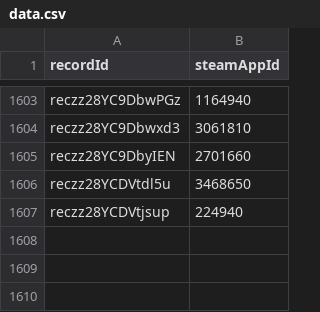
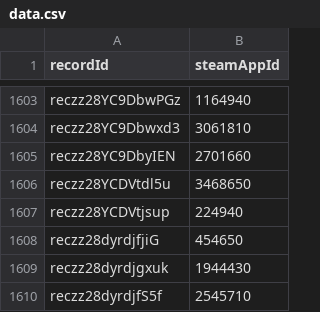
Before and after one commit to oXnMe/psplus-steam-overlay, a CSV file: data/data.csv, drawn as a sheet; only a part is shown, gaps mark what is left out.

Commit message:
add December proofread mappings
Seeds the three tier-1 records added for December; the Tony Hawk's 3+4 row
was filled in by hand because that record carries no English name.

```diff
--- a/data/data.csv
+++ b/data/data.csv
@@ -1607 +1607,4 @@ reczz28YCDVtdl5u,3468650
 reczz28YCDVtjsup,224940
+reczz28dyrdjfjiG,454650
+reczz28dyrdjgxuk,1944430
+reczz28dyrdjfS5f,2545710
```
